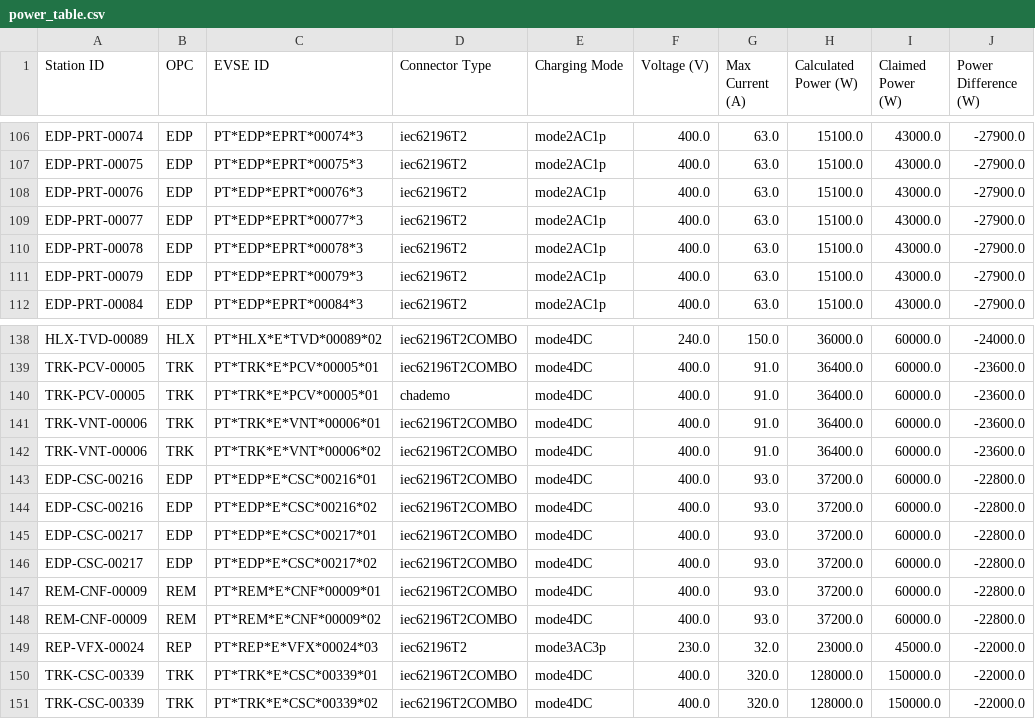
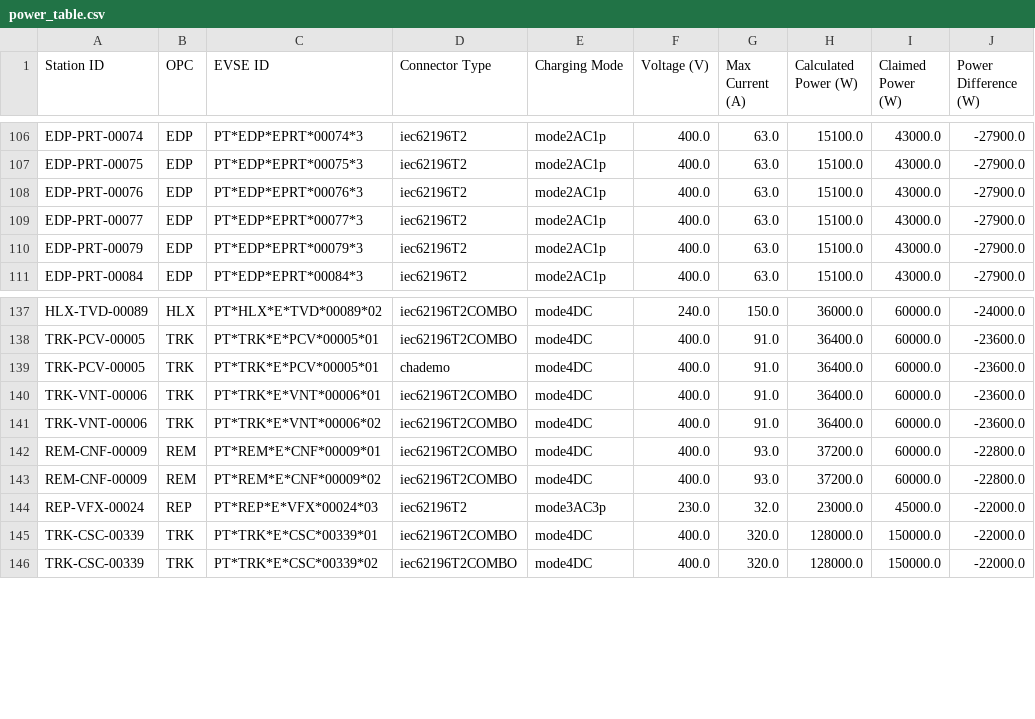
Before and after one commit to avataranedotas/get_NAP_mobie, a CSV file: power_table.csv, drawn as a sheet; only a part is shown, gaps mark what is left out; the diff names each change by its address in the sheet, - before the commit and + after, or states it on an @@ line.

```diff
--- a/power_table.csv
+++ b/power_table.csv
-row 110: EDP-PRT-00078 | EDP | PT*EDP*EPRT*00078*3 | iec62196T2 | mode2AC1p | 400.0 | 63.0 | 15100.0 | 43000.0 | -27900.0
-row 143: EDP-CSC-00216 | EDP | PT*EDP*E*CSC*00216*01 | iec62196T2COMBO | mode4DC | 400.0 | 93.0 | 37200.0 | 60000.0 | -22800.0
-row 144: EDP-CSC-00216 | EDP | PT*EDP*E*CSC*00216*02 | iec62196T2COMBO | mode4DC | 400.0 | 93.0 | 37200.0 | 60000.0 | -22800.0
-row 145: EDP-CSC-00217 | EDP | PT*EDP*E*CSC*00217*01 | iec62196T2COMBO | mode4DC | 400.0 | 93.0 | 37200.0 | 60000.0 | -22800.0
-row 146: EDP-CSC-00217 | EDP | PT*EDP*E*CSC*00217*02 | iec62196T2COMBO | mode4DC | 400.0 | 93.0 | 37200.0 | 60000.0 | -22800.0
```
Also changed, not shown: compare_GPS.tsv, opc_counts.csv, 16 other files.
